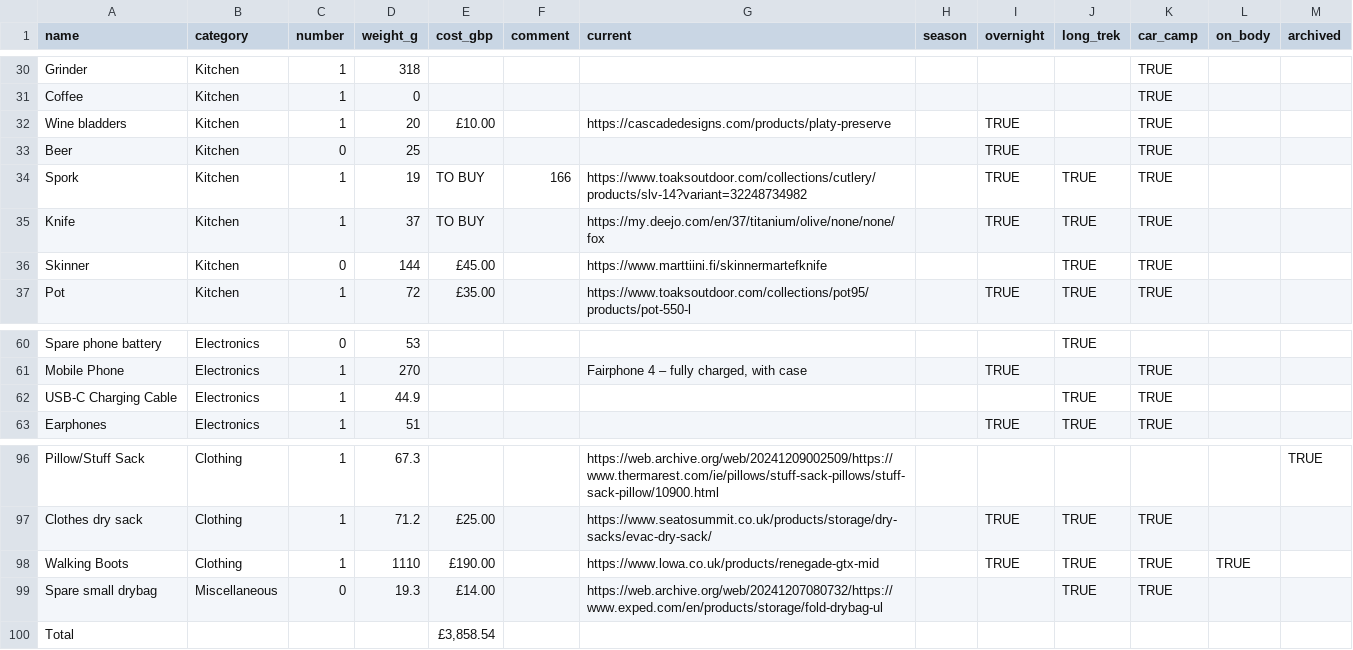
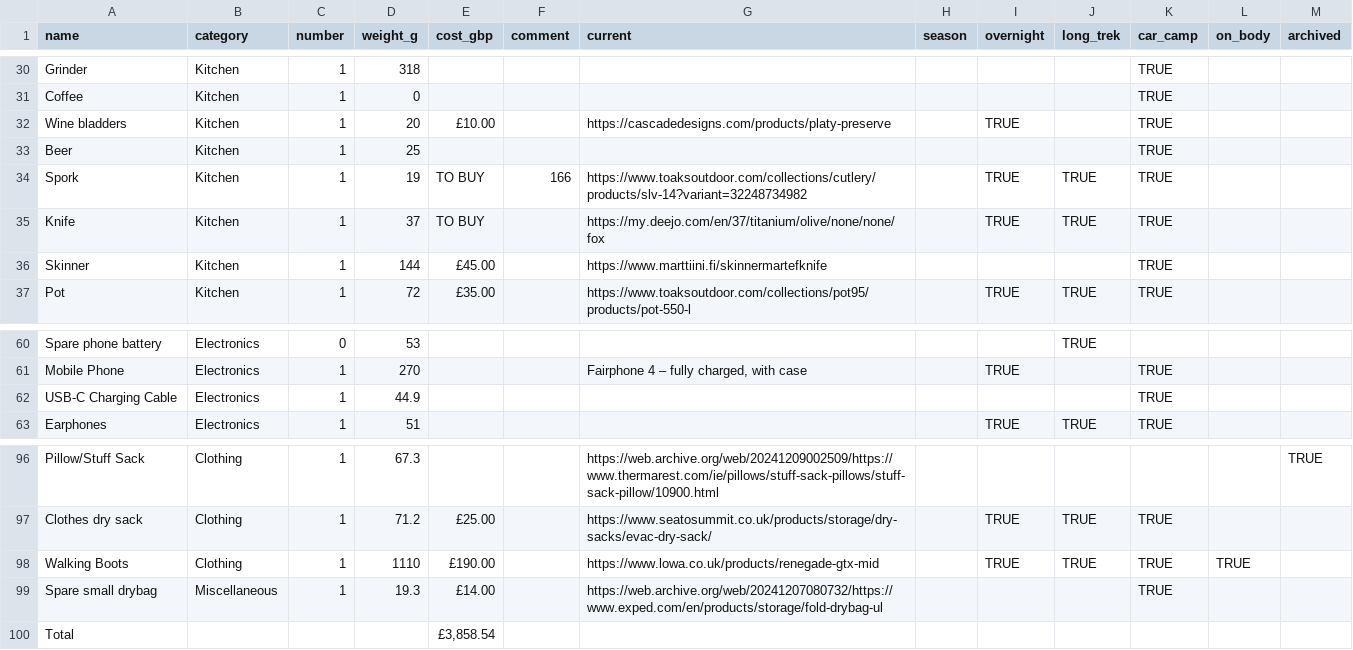
Before and after one commit to ChasNelson1990/camping-gearlist, a CSV file: data/pack.csv, drawn as a sheet; only a part is shown, gaps mark what is left out.

Commit message:
feat: :sparkles: replace Archive section with dynamic Unused gear list
Reactivates 7 items that were sitting archived (Beer, Skinner, USB-C
Charging Cable, Spare small drybag, Knot-a-Hitch, Leash, Front Range
harness), moving them into their proper category sections and flagging
them car-camp only.

The old Archive concept (a static list of number=0/archived=TRUE rows)
is gone entirely: extract_data.py now skips inactive rows at the source,
so archived/unused gear never enters data.js at all - the "active" and
"archived" fields are dropped from the item schema since every item that
exists in the output is now active by construction.

In its place, a new "Unused gear" section shows active gear that simply
doesn't match the current trip type or season filters (e.g. winter
clothing while "Summer" is selected, or car-camp-only gear while
"Overnight" is selected) - it recomputes on every filter change and
empties out under "All trips" + "All seasons", since nothing is excluded
at that point. Also cleans up two now-dead PACK_CONSUMABLE entries (Gas
can (230 g), Skin So Soft) whose items no longer exist in the output.

```diff
--- a/data/pack.csv
+++ b/data/pack.csv
@@ -32,6 +32,6 @@ Coffee,Kitchen,1,0,,,,,,,TRUE,,
 Wine bladders,Kitchen,1,20,£10.00,,https://cascadedesigns.com/products/platy-preserve,,TRUE,,TRUE,,
-Beer,Kitchen,0,25,,,,,TRUE,,TRUE,,
+Beer,Kitchen,1,25,,,,,,,TRUE,,
 Spork,Kitchen,1,19,TO BUY,166,https://www.toaksoutdoor.com/collections/cutlery/products/slv-14?variant=32248734982,,TRUE,TRUE,TRUE,,
 Knife,Kitchen,1,37,TO BUY,,https://my.deejo.com/en/37/titanium/olive/none/none/fox,,TRUE,TRUE,TRUE,,
-Skinner,Kitchen,0,144,£45.00,,https://www.marttiini.fi/skinnermartefknife,,,TRUE,TRUE,,
+Skinner,Kitchen,1,144,£45.00,,https://www.marttiini.fi/skinnermartefknife,,,,TRUE,,
 Pot,Kitchen,1,72,£35.00,,https://www.toaksoutdoor.com/collections/pot95/products/pot-550-l,,TRUE,TRUE,TRUE,,
@@ -61,3 +61,3 @@ Spare phone battery,Electronics,0,53,,,,,,TRUE,,,
 Mobile Phone,Electronics,1,270,,,"Fairphone 4 – fully charged, with case",,TRUE,,TRUE,,
-USB-C Charging Cable,Electronics,1,44.9,,,,,,TRUE,TRUE,,
+USB-C Charging Cable,Electronics,1,44.9,,,,,,,TRUE,,
 Earphones,Electronics,1,51,,,,,TRUE,TRUE,TRUE,,
@@ -98,3 +98,3 @@ Clothes dry sack,Clothing,1,71.2,£25.00,,https://www.seatosummit.co.uk/products
 Walking Boots,Clothing,1,1110,£190.00,,https://www.lowa.co.uk/products/renegade-gtx-mid,,TRUE,TRUE,TRUE,TRUE,
-Spare small drybag,Miscellaneous,0,19.3,£14.00,,https://web.archive.org/web/20241207080732/https://www.exped.com/en/products/storage/fold-drybag-ul,,,TRUE,TRUE,,
+Spare small drybag,Miscellaneous,1,19.3,£14.00,,https://web.archive.org/web/20241207080732/https://www.exped.com/en/products/storage/fold-drybag-ul,,,,TRUE,,
 Total,,,,"£3,858.54",,,,,,,,
```
Also changed, not shown: data/anjo.csv, 6 other files.
